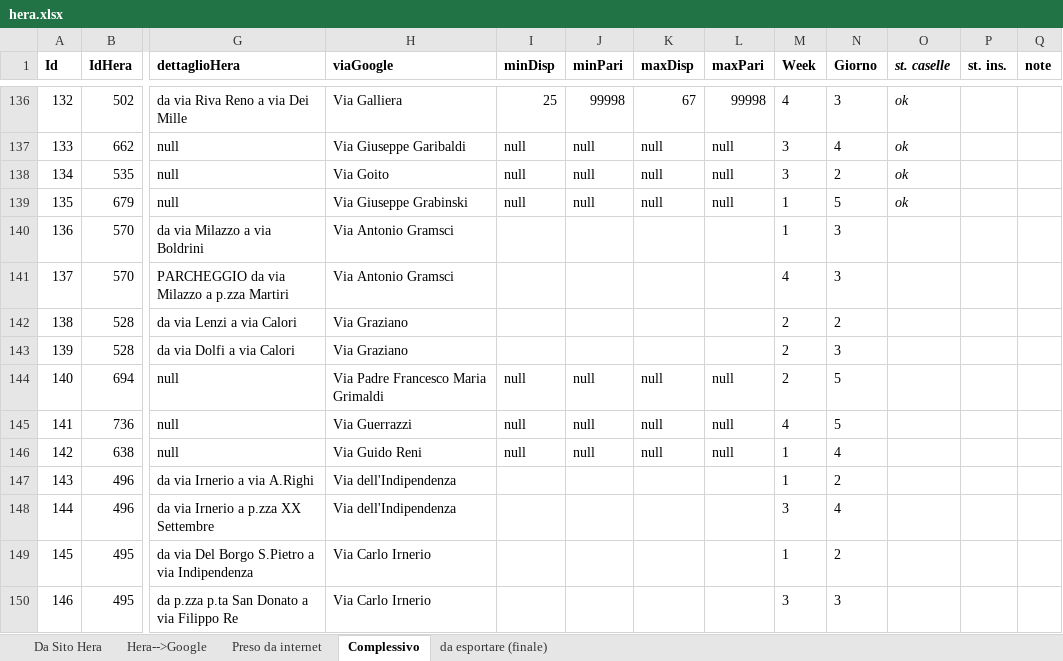
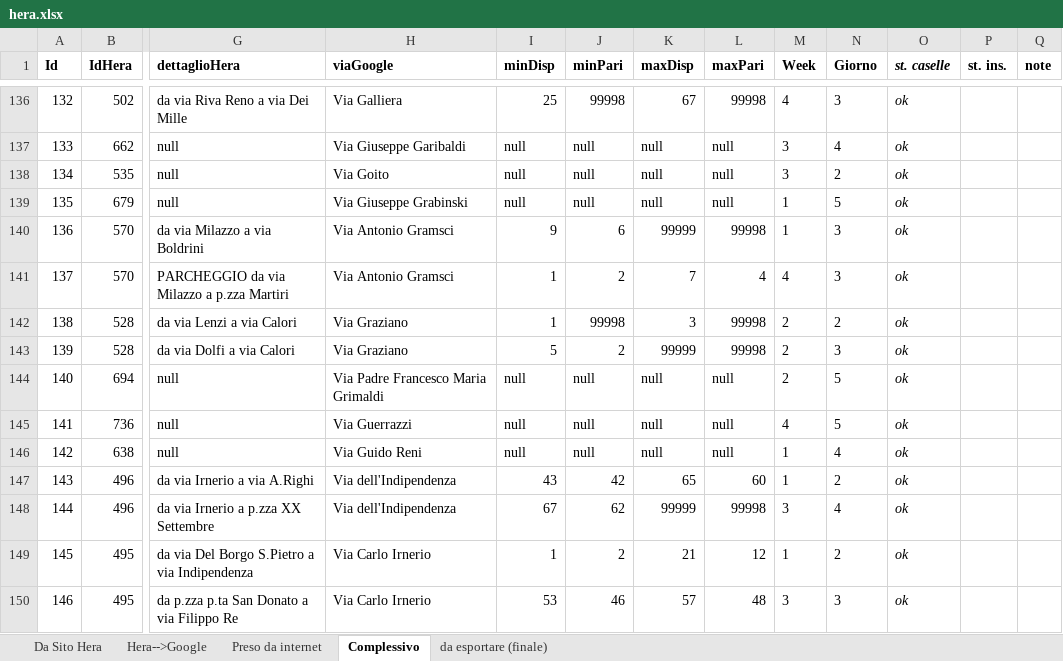
Before and after one commit to giammaleoni/TestPBo, an Excel workbook: altro/hera.xlsx, sheet Complessivo, drawn as a sheet; only a part is shown, gaps mark what is left out; values as stored, in another font and other column widths than the file's, no borders; the diff covers the shown part only; the diff names each change by its address in the sheet, - before the commit and + after, or states it on an @@ line.

Commit message:
Vie 178/322

```diff
--- a/altro/hera.xlsx (sheet Complessivo)
+++ b/altro/hera.xlsx (sheet Complessivo)
-I140 (minDisp): (empty)
+I140 (minDisp): 9
-J140 (minPari): (empty)
+J140 (minPari): 6
-K140 (maxDisp): (empty)
+K140 (maxDisp): 99999
-L140 (maxPari): (empty)
+L140 (maxPari): 99998
-O140:O150 (st. caselle): (empty)
+O140:O150 (st. caselle): ok
-I141:I142 (minDisp): (empty)
+I141:I142 (minDisp): 1
-J141 (minPari): (empty)
+J141 (minPari): 2
-K141 (maxDisp): (empty)
+K141 (maxDisp): 7
-L141 (maxPari): (empty)
+L141 (maxPari): 4
-J142 (minPari): (empty)
+J142 (minPari): 99998
-K142 (maxDisp): (empty)
+K142 (maxDisp): 3
-L142:L143 (maxPari): (empty)
+L142:L143 (maxPari): 99998
-I143 (minDisp): (empty)
+I143 (minDisp): 5
-J143 (minPari): (empty)
+J143 (minPari): 2
-K143 (maxDisp): (empty)
+K143 (maxDisp): 99999
-I147 (minDisp): (empty)
+I147 (minDisp): 43
-J147 (minPari): (empty)
+J147 (minPari): 42
-K147 (maxDisp): (empty)
+K147 (maxDisp): 65
-L147 (maxPari): (empty)
+L147 (maxPari): 60
-I148 (minDisp): (empty)
+I148 (minDisp): 67
-J148 (minPari): (empty)
+J148 (minPari): 62
-K148 (maxDisp): (empty)
+K148 (maxDisp): 99999
-L148 (maxPari): (empty)
+L148 (maxPari): 99998
-I149 (minDisp): (empty)
+I149 (minDisp): 1
-J149 (minPari): (empty)
+J149 (minPari): 2
-K149 (maxDisp): (empty)
+K149 (maxDisp): 21
-L149 (maxPari): (empty)
+L149 (maxPari): 12
-I150 (minDisp): (empty)
+I150 (minDisp): 53
-J150 (minPari): (empty)
+J150 (minPari): 46
-K150 (maxDisp): (empty)
+K150 (maxDisp): 57
-L150 (maxPari): (empty)
+L150 (maxPari): 48
```
Also changed, not shown: 190 edited cells and cell formats elsewhere in this sheet, sheet da esportare (finale).
